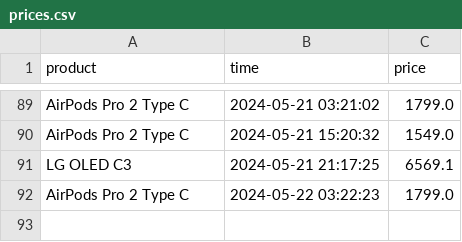
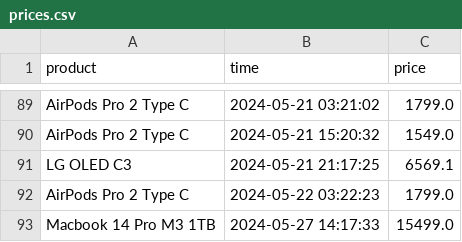
Before and after one commit to parklez/price-monitor-alerter, a CSV file: prices.csv, drawn as a sheet; only a part is shown, gaps mark what is left out.

Commit message:
[Cron] - Update prices.csv

```diff
--- a/prices.csv
+++ b/prices.csv
@@ -92 +92,2 @@ LG OLED C3,2024-05-21 21:17:25,6569.1
 AirPods Pro 2 Type C,2024-05-22 03:22:23,1799.0
+Macbook 14 Pro M3 1TB,2024-05-27 14:17:33,15499.0
```
